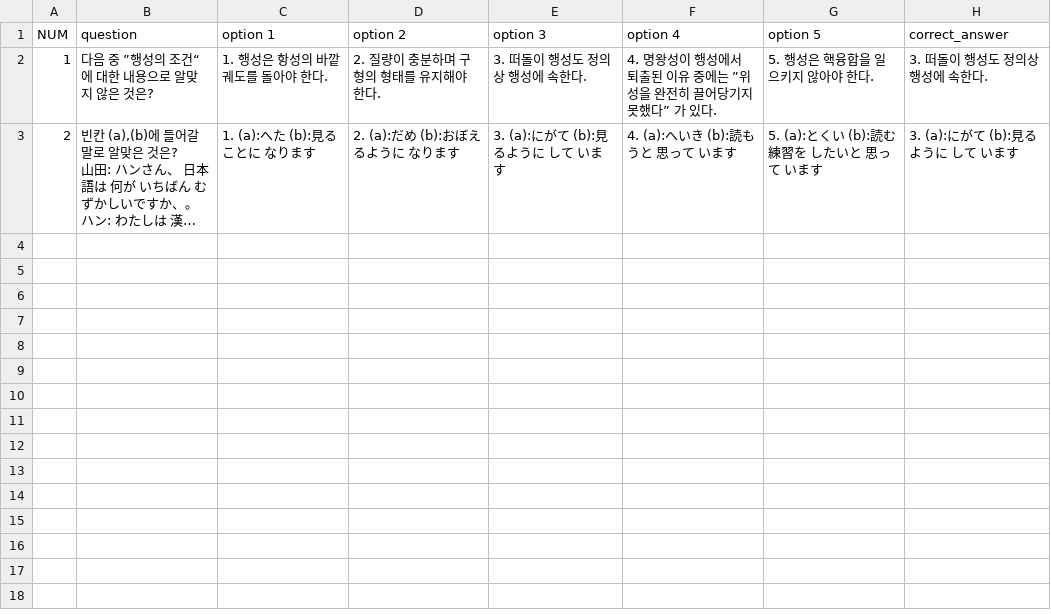
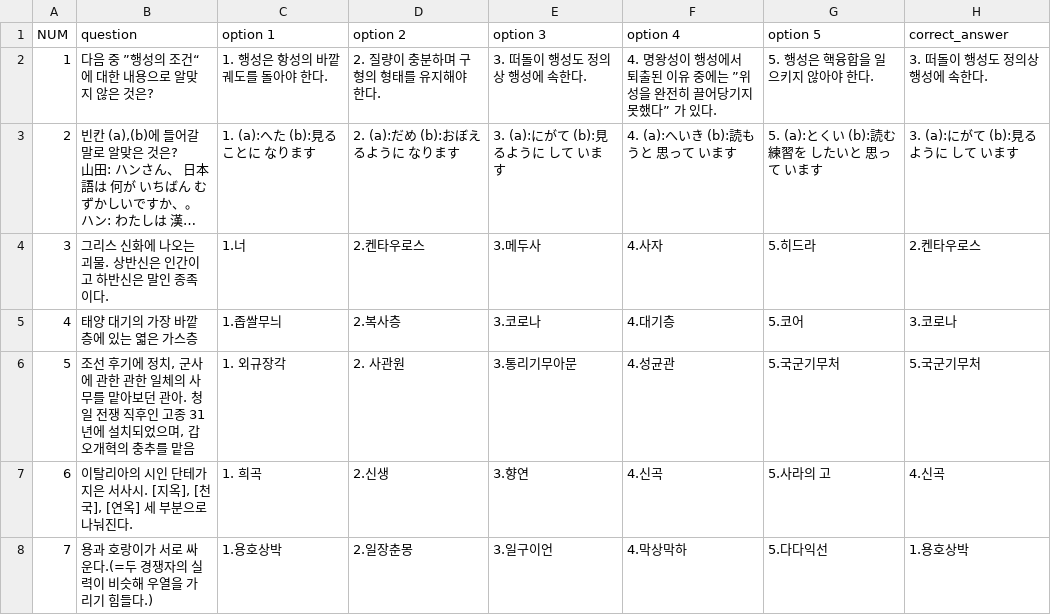
Before and after one commit to dzv-github/dongari, a CSV file: problem2.csv, drawn as a sheet; long unchanged cells end in …; the diff names each change by its address in the sheet, - before the commit and + after, or states it on an @@ line.

Commit message:
Update problem2.csv

```diff
--- a/problem2.csv
+++ b/problem2.csv
+row 4: 3 | 그리스 신화에 나오는 괴물. 상반신은 인간이고 하반신은 말인 종족이다. | 1.너 | 2.켄타우로스 | 3.메두사 | 4.사자 | 5.히드라 | 2.켄타우로스
+row 5: 4 | 태양 대기의 가장 바깥층에 있는 엷은 가스층 | 1.좁쌀무늬 | 2.복사층 | 3.코로나 | 4.대기층 | 5.코어 | 3.코로나
+row 6: 5 | 조선 후기에 정치, 군사에 관한 관한 일체의 사무를 맡아보던 관아. 청일 전쟁 직후인 고종 31년에 설치되었으며, 갑오개혁의 충추를 맡음 | 1. 외규장각 | 2. 사관원 | 3.통리기무아문 | 4.성균관 | 5.국군기무처 | 5.국군기무처
+row 7: 6 | 이탈리아의 시인 단테가 지은 서사시. [지옥], [천국], [연옥] 세 부분으로 나눠진다. | 1. 희곡 | 2.신생 | 3.향연 | 4.신곡 | 5.사라의 고 | 4.신곡
+row 8: 7 | 용과 호랑이가 서로 싸운다.(=두 경쟁자의 실력이 비슷해 우열을 가리기 힘들다.) | 1.용호상박 | 2.일장춘몽 | 3.일구이언 | 4.막상막하 | 5.다다익선 | 1.용호상박
```
